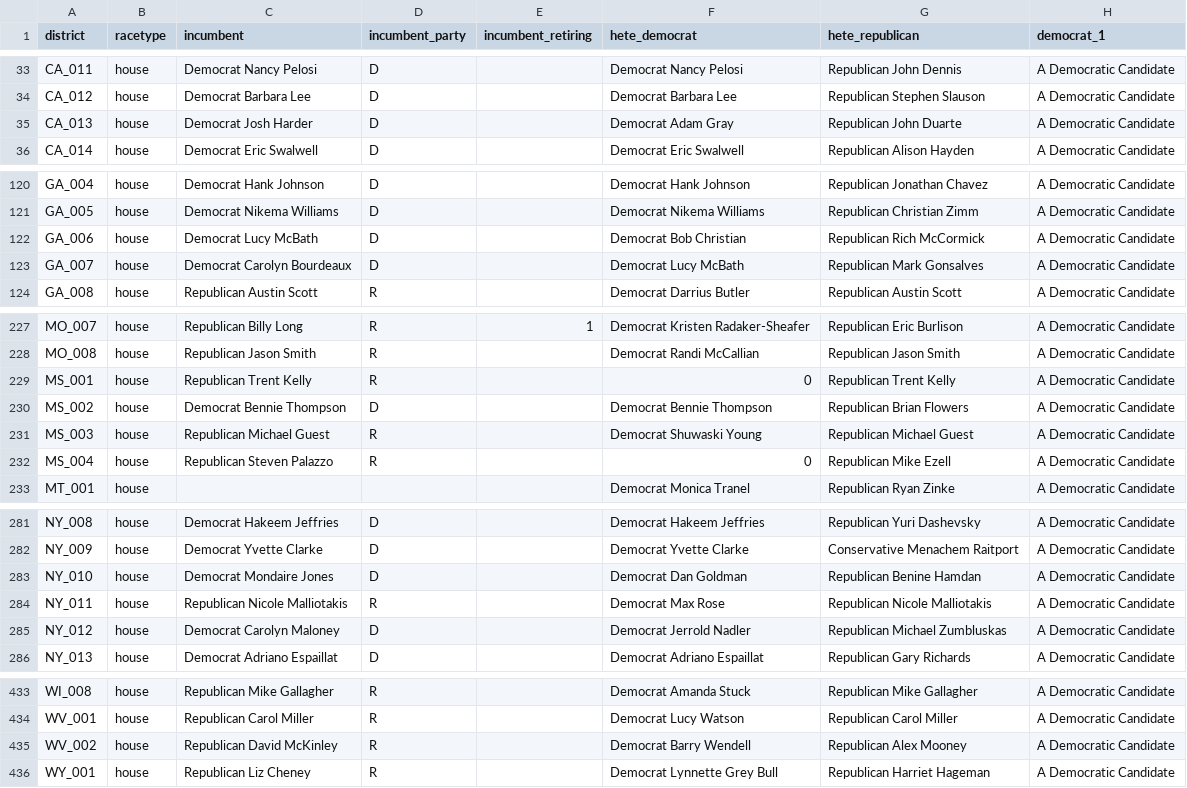
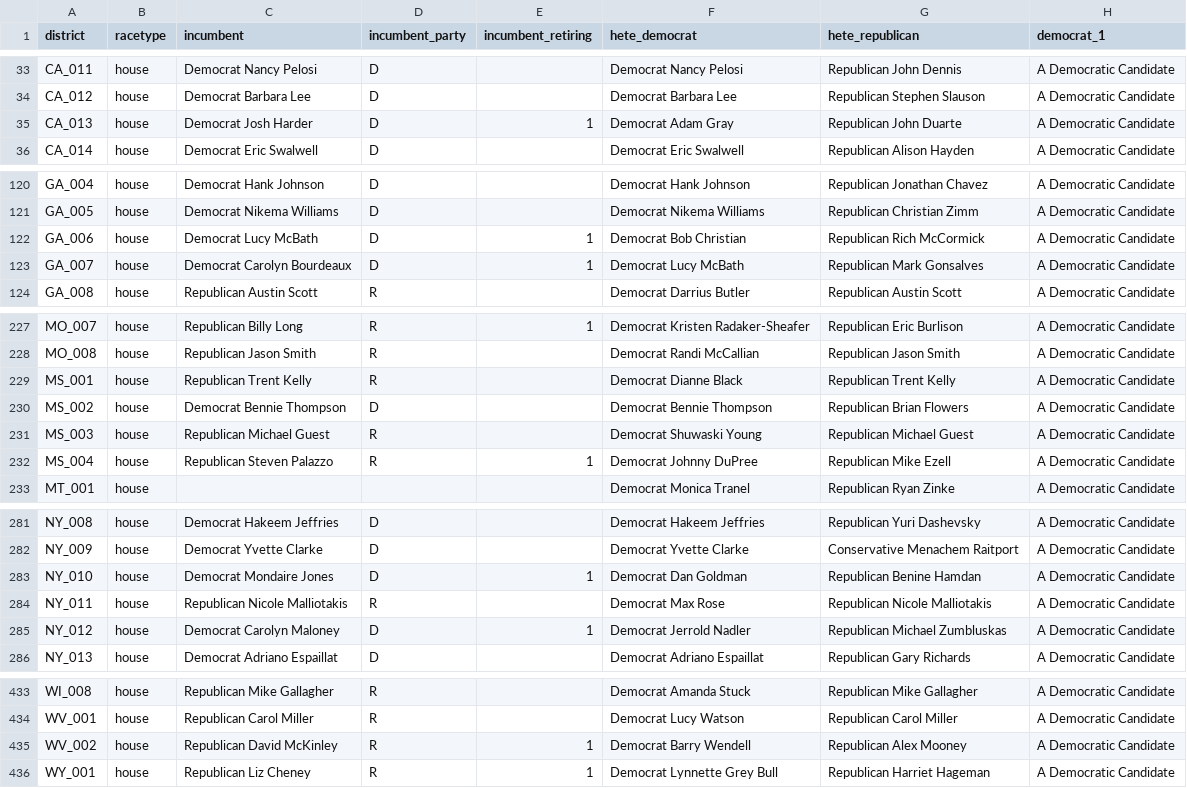
Before and after one commit to carnival-farmer/data, a CSV file: district_races.csv, drawn as a sheet; only a part is shown, gaps mark what is left out; the diff covers the shown part only; the diff names each change by its address in the sheet, - before the commit and + after, or states it on an @@ line.

Commit message:
Updating data

```diff
--- a/district_races.csv
+++ b/district_races.csv
-E35 (incumbent_retiring): (empty)
+E35 (incumbent_retiring): 1
-E122:E123 (incumbent_retiring): (empty)
+E122:E123 (incumbent_retiring): 1
-F229 (hete_democrat): 0
+F229 (hete_democrat): Democrat Dianne Black
-E232 (incumbent_retiring): (empty)
+E232 (incumbent_retiring): 1
-F232 (hete_democrat): 0
+F232 (hete_democrat): Democrat Johnny DuPree
-E283 (incumbent_retiring): (empty)
+E283 (incumbent_retiring): 1
-E285 (incumbent_retiring): (empty)
+E285 (incumbent_retiring): 1
-E435:E436 (incumbent_retiring): (empty)
+E435:E436 (incumbent_retiring): 1
```
Also changed, not shown: 7 edited cells elsewhere in this file.
